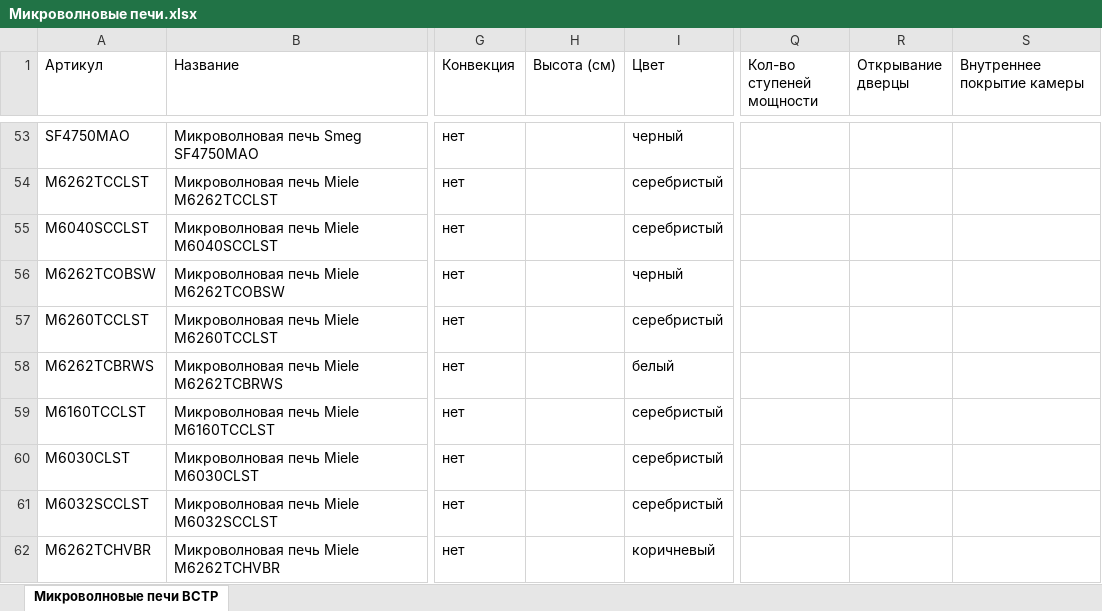
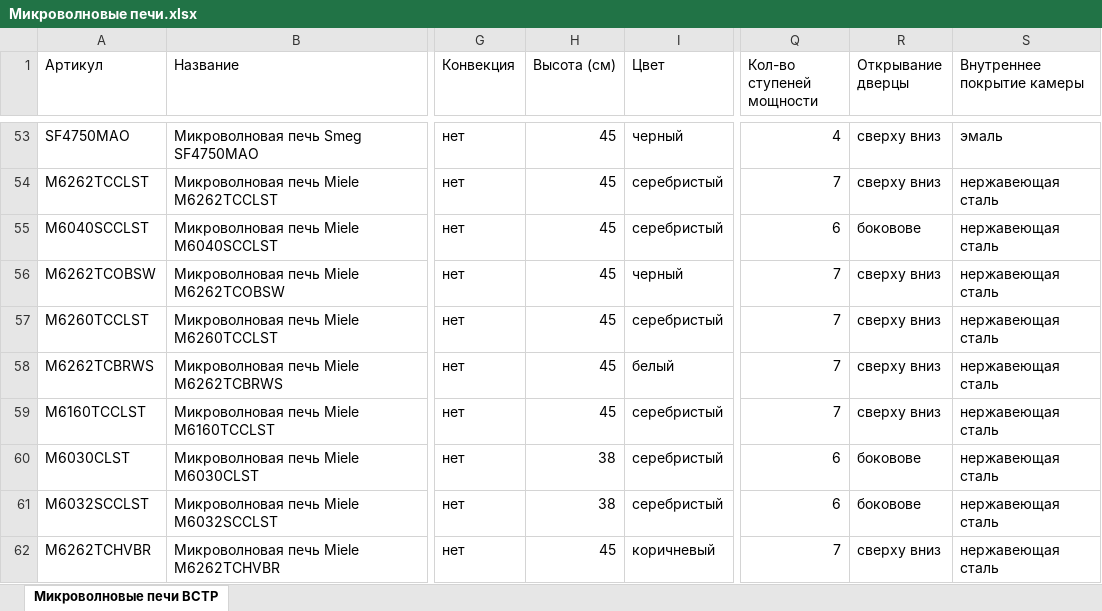
Before and after one commit to saigon1983/SiteWork_2, an Excel workbook: Database/Excel/Product groups/Встраиваемая техника/Микроволновые печи.xlsx, sheet Микроволновые печи ВСТР, drawn as a sheet; only a part is shown, gaps mark what is left out; values as stored, in another font and other column widths than the file's, no cell formats; the diff covers the shown part only; the diff names each change by its address in the sheet, - before the commit and + after, or states it on an @@ line.

```diff
--- a/Database/Excel/Product groups/Встраиваемая техника/Микроволновые печи.xlsx (sheet Микроволновые печи ВСТР)
+++ b/Database/Excel/Product groups/Встраиваемая техника/Микроволновые печи.xlsx (sheet Микроволновые печи ВСТР)
-H53:H59 (Высота (см)): (empty)
+H53:H59 (Высота (см)): 45
-Q53 (Кол-во ступеней мощности): (empty)
+Q53 (Кол-во ступеней мощности): 4
-R53:R54 (Открывание дверцы): (empty)
+R53:R54 (Открывание дверцы): сверху вниз
-S53 (Внутреннее покрытие камеры): (empty)
+S53 (Внутреннее покрытие камеры): эмаль
-Q54 (Кол-во ступеней мощности): (empty)
+Q54 (Кол-во ступеней мощности): 7
-S54:S62 (Внутреннее покрытие камеры): (empty)
+S54:S62 (Внутреннее покрытие камеры): нержавеющая сталь
-Q55 (Кол-во ступеней мощности): (empty)
+Q55 (Кол-во ступеней мощности): 6
-R55 (Открывание дверцы): (empty)
+R55 (Открывание дверцы): боковове
-Q56:Q59 (Кол-во ступеней мощности): (empty)
+Q56:Q59 (Кол-во ступеней мощности): 7
-R56:R59 (Открывание дверцы): (empty)
+R56:R59 (Открывание дверцы): сверху вниз
-H60:H61 (Высота (см)): (empty)
+H60:H61 (Высота (см)): 38
-Q60:Q61 (Кол-во ступеней мощности): (empty)
+Q60:Q61 (Кол-во ступеней мощности): 6
-R60:R61 (Открывание дверцы): (empty)
+R60:R61 (Открывание дверцы): боковове
-H62 (Высота (см)): (empty)
+H62 (Высота (см)): 45
-Q62 (Кол-во ступеней мощности): (empty)
+Q62 (Кол-во ступеней мощности): 7
-R62 (Открывание дверцы): (empty)
+R62 (Открывание дверцы): сверху вниз
```
Also changed, not shown: 205 edited cells elsewhere in this sheet, cell formats, Database/Excel/Product groups/Встраиваемая техника/Варочные панели.xlsx, Output/Аксессуары.xlsx, 29 other files.
